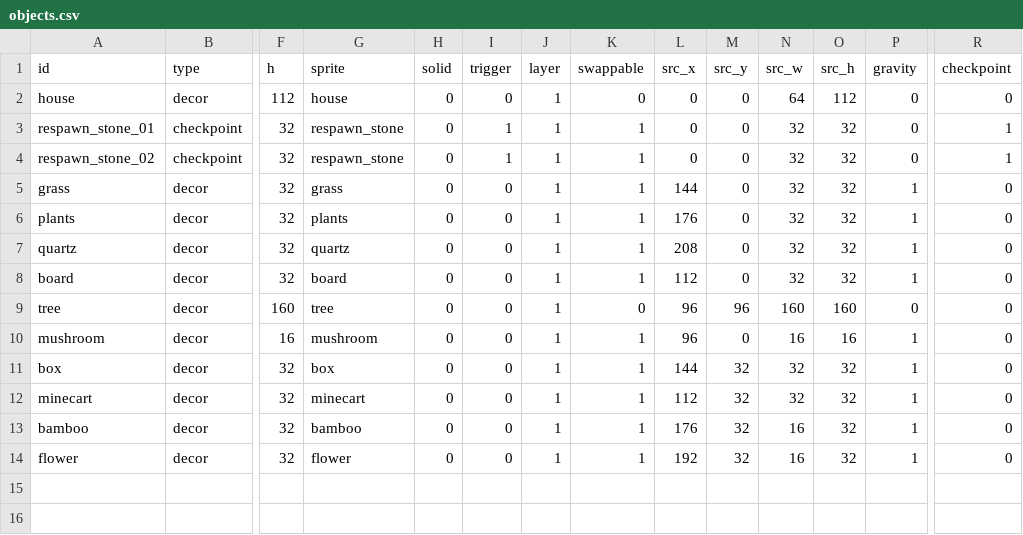
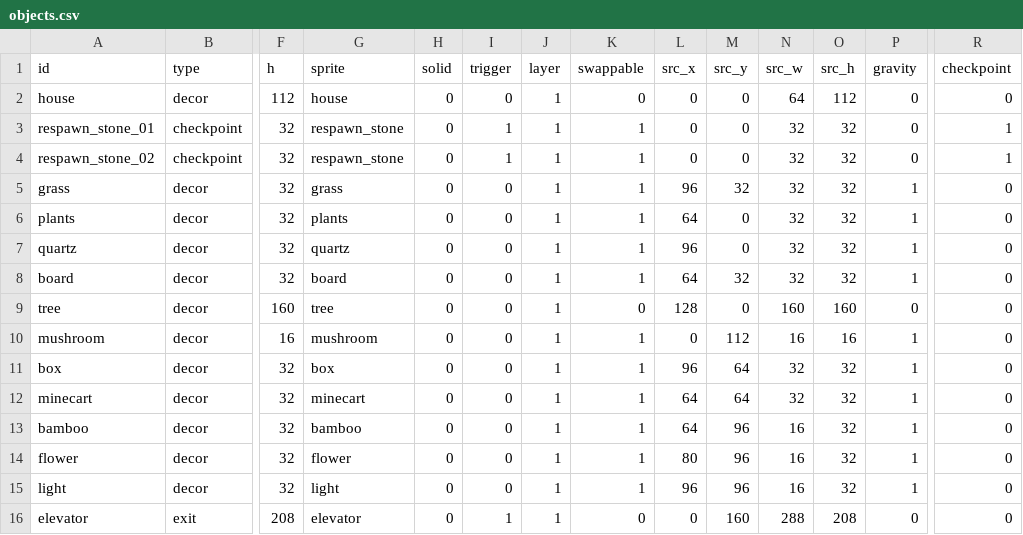
Before and after one commit to s1303114/espgame-, a CSV file: esp/esp/project_root/sd_game_template/game/picture/object/objects.csv, drawn as a sheet; only a part is shown, gaps mark what is left out; rows hold the shown columns only; the diff names each change by its address in the sheet, - before the commit and + after, or states it on an @@ line.

```diff
--- a/esp/esp/project_root/sd_game_template/game/picture/object/objects.csv
+++ b/esp/esp/project_root/sd_game_template/game/picture/object/objects.csv
-L5 (src_x): 144
+L5 (src_x): 96
-M5 (src_y): 0
+M5 (src_y): 32
-L6 (src_x): 176
+L6 (src_x): 64
-L7 (src_x): 208
+L7 (src_x): 96
-L8 (src_x): 112
+L8 (src_x): 64
-M8 (src_y): 0
+M8 (src_y): 32
-L9 (src_x): 96
+L9 (src_x): 128
-M9 (src_y): 96
+M9 (src_y): 0
-L10 (src_x): 96
+L10 (src_x): 0
-M10 (src_y): 0
+M10 (src_y): 112
-L11 (src_x): 144
+L11 (src_x): 96
-M11:M12 (src_y): 32
+M11:M12 (src_y): 64
-L12 (src_x): 112
+L12 (src_x): 64
-L13 (src_x): 176
+L13 (src_x): 64
-M13:M14 (src_y): 32
+M13:M14 (src_y): 96
-L14 (src_x): 192
+L14 (src_x): 80
+row 15: light | decor | 32 | light | 0 | 0 | 1 | 1 | 96 | 96 | 16 | 32 | 1 | 0
+row 16: elevator | exit | 208 | elevator | 0 | 1 | 1 | 0 | 0 | 160 | 288 | 208 | 0 | 0
```
Also changed, not shown: esp/esp/project_root/sd_game_template/game/Tilemap/map_tilemap.csv, 21 other files.
